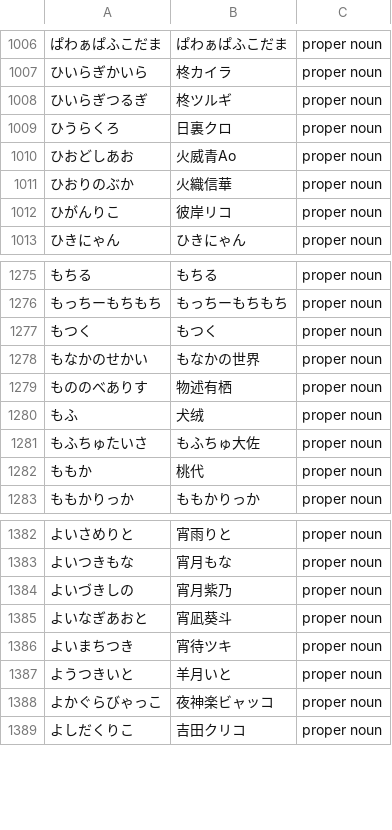
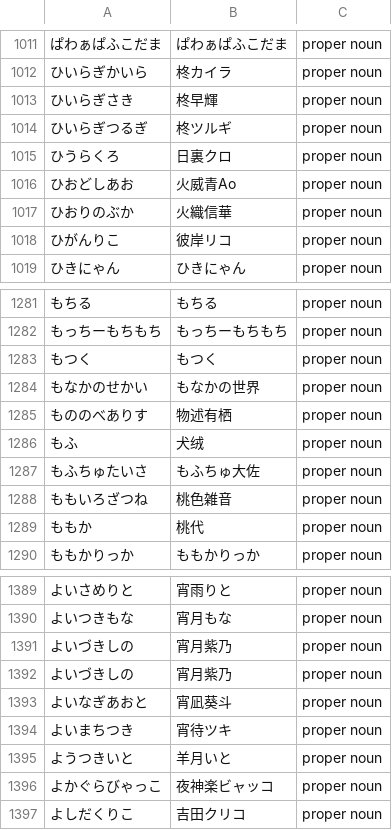
Before and after one commit to AkioPonkotu/VTuberDictionary, a CSV file: dist/vtuber_dictionary_macos.csv, drawn as a sheet; only a part is shown, gaps mark what is left out; the diff covers the shown part only.

```diff
--- a/dist/vtuber_dictionary_macos.csv
+++ b/dist/vtuber_dictionary_macos.csv
@@ -1007,2 +1012,3 @@
 ひいらぎかいら,柊カイラ,proper noun
+ひいらぎさき,柊早輝,proper noun
 ひいらぎつるぎ,柊ツルギ,proper noun
@@ -1281,2 +1287,3 @@
 もふちゅたいさ,もふちゅ大佐,proper noun
+ももいろざつね,桃色雑音,proper noun
 ももか,桃代,proper noun
@@ -1383,2 +1390,3 @@
 よいつきもな,宵月もな,proper noun
+よいづきしの,宵月紫乃,proper noun
 よいづきしの,宵月紫乃,proper noun
```
Also changed, not shown: 5 added rows elsewhere in this file, dist/vtuber_dictionary.tsv, 3 other files.
